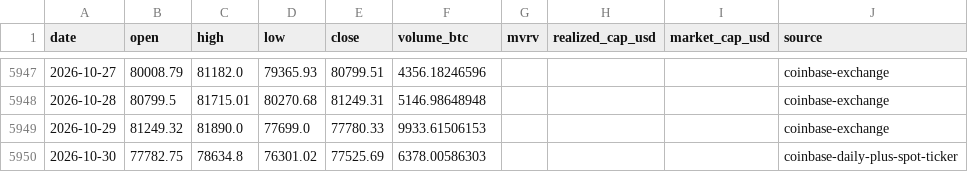
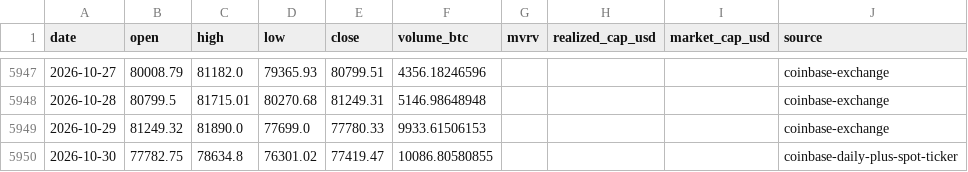
Before and after one commit to leescottd-crypto/Multi-Asset-Cycle-Dashboard, a CSV file: data/raw/btc_usd_daily.csv, drawn as a sheet; only a part is shown, gaps mark what is left out.

```diff
--- a/data/raw/btc_usd_daily.csv
+++ b/data/raw/btc_usd_daily.csv
@@ -5949,2 +5949,2 @@ date,open,high,low,close,volume_btc,mvrv,realized_cap_usd,market_cap_usd,source
 2026-10-29,81249.32,81890.0,77699.0,77780.33,9933.61506153,,,,coinbase-exchange
-2026-10-30,77782.75,78634.8,76301.02,77525.69,6378.00586303,,,,coinbase-daily-plus-spot-ticker
+2026-10-30,77782.75,78634.8,76301.02,77419.47,10086.80580855,,,,coinbase-daily-plus-spot-ticker
```
Also changed, not shown: data/raw/btc.csv, data/raw/gold.csv, 55 other files.
